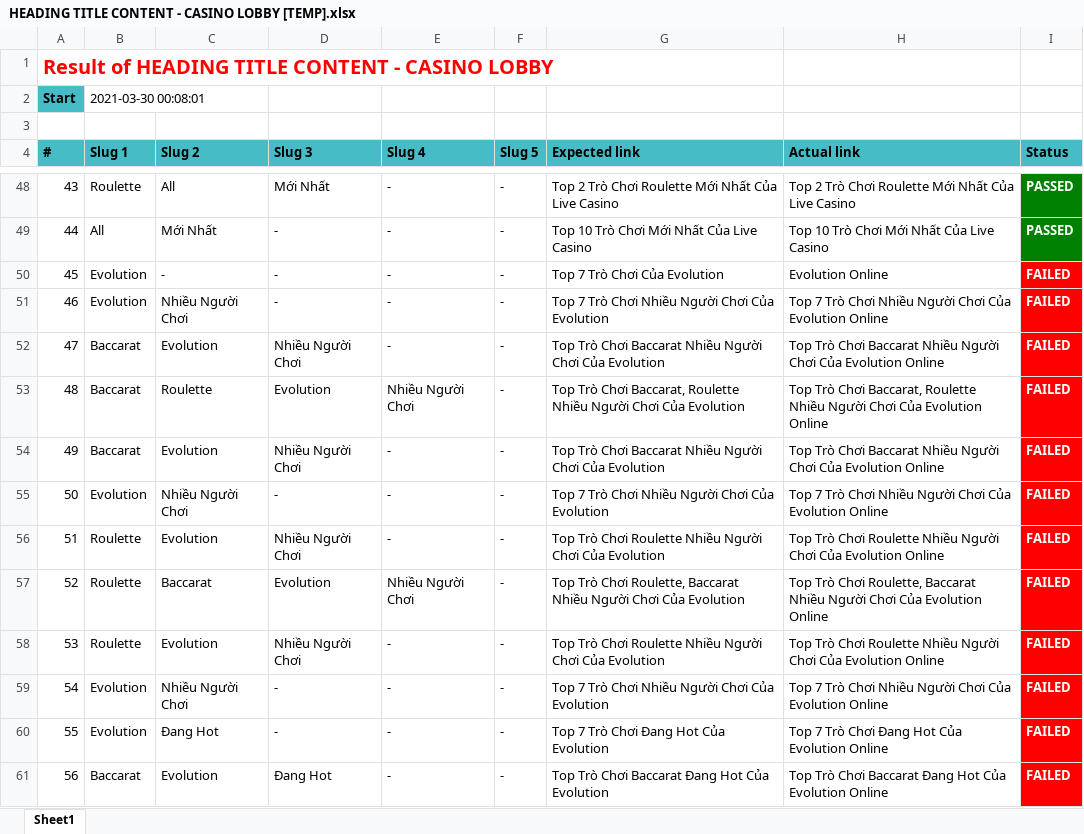
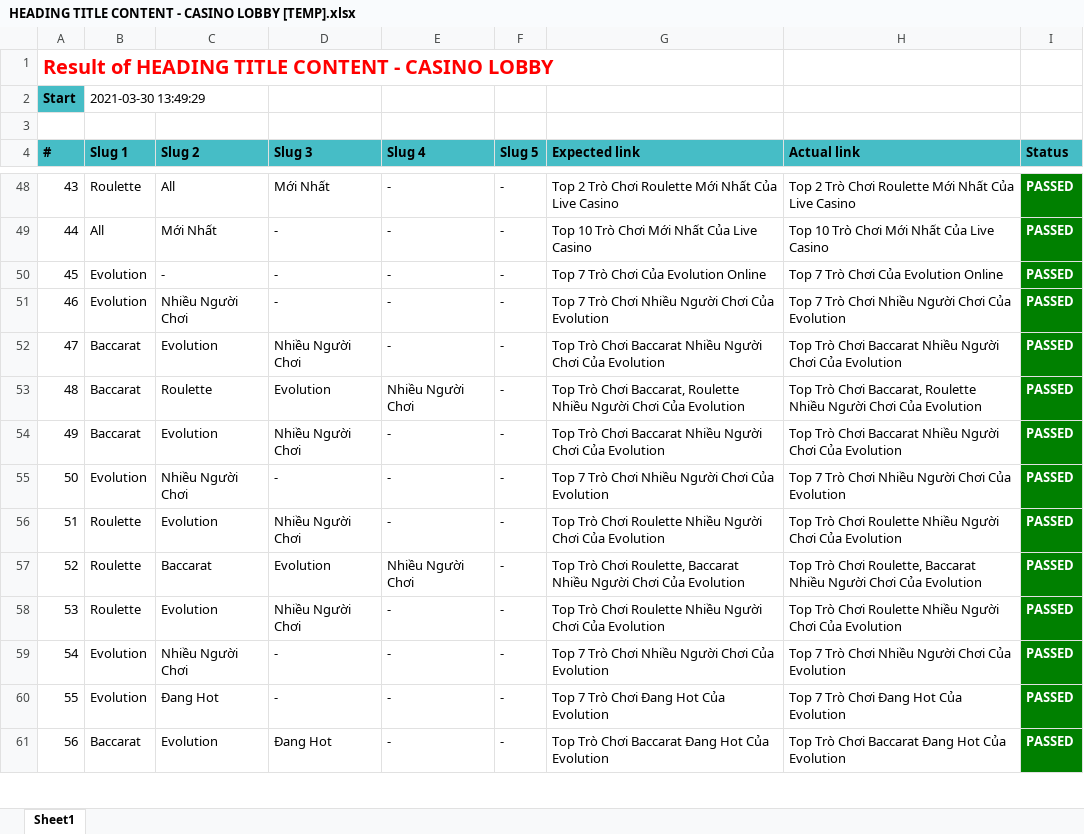
Before and after one commit to tuananhlehiko/Base-Project, an Excel workbook: Template/src/reports/HEADING TITLE CONTENT - CASINO LOBBY/HEADING TITLE CONTENT - CASINO LOBBY [TEMP].xlsx, sheet Sheet1, drawn as a sheet; only a part is shown, gaps mark what is left out; values as stored, in another font and other column widths than the file's, no borders; the diff covers the shown part only; the diff names each change by its address in the sheet, - before the commit and + after, or states it on an @@ line.

```diff
--- a/Template/src/reports/HEADING TITLE CONTENT - CASINO LOBBY/HEADING TITLE CONTENT - CASINO LOBBY [TEMP].xlsx (sheet Sheet1)
+++ b/Template/src/reports/HEADING TITLE CONTENT - CASINO LOBBY/HEADING TITLE CONTENT - CASINO LOBBY [TEMP].xlsx (sheet Sheet1)
-B2 (Slug 1): 2021-03-30 00:08:01
+B2 (Slug 1): 2021-03-30 13:49:29
-G50 (Expected link): Top 7 Trò Chơi Của Evolution
+G50 (Expected link): Top 7 Trò Chơi Của Evolution Online
-H50 (Actual link): Evolution Online
+H50 (Actual link): Top 7 Trò Chơi Của Evolution Online
-I50:I61 (Status): FAILED
+I50:I61 (Status): PASSED
-I50:I61 fill: #FF0000
+I50:I61 fill: #008000
-H51 (Actual link): …Của Evolution Online
+H51 (Actual link): …Của Evolution
-H52 (Actual link): …Của Evolution Online
+H52 (Actual link): …Của Evolution
-H53 (Actual link): …Của Evolution Online
+H53 (Actual link): …Của Evolution
-H54 (Actual link): …Của Evolution Online
+H54 (Actual link): …Của Evolution
-H55 (Actual link): …Của Evolution Online
+H55 (Actual link): …Của Evolution
-H56 (Actual link): …Của Evolution Online
+H56 (Actual link): …Của Evolution
-H57 (Actual link): …Của Evolution Online
+H57 (Actual link): …Của Evolution
-H58 (Actual link): …Của Evolution Online
+H58 (Actual link): …Của Evolution
-H59 (Actual link): …Của Evolution Online
+H59 (Actual link): …Của Evolution
-H60 (Actual link): Top 7 Trò Chơi Đang Hot Của Evolution Online
+H60 (Actual link): Top 7 Trò Chơi Đang Hot Của Evolution
-H61 (Actual link): …Của Evolution Online
+H61 (Actual link): …Của Evolution
```
Also changed, not shown: 170 removed rows, 25 edited cells and cell formats elsewhere in this sheet, Template/src/reports/HEADING TITLE CONTENT - GAME LOBBY/HEADING TITLE CONTENT - GAME LOBBY [TEMP].xlsx, 58 other files.
